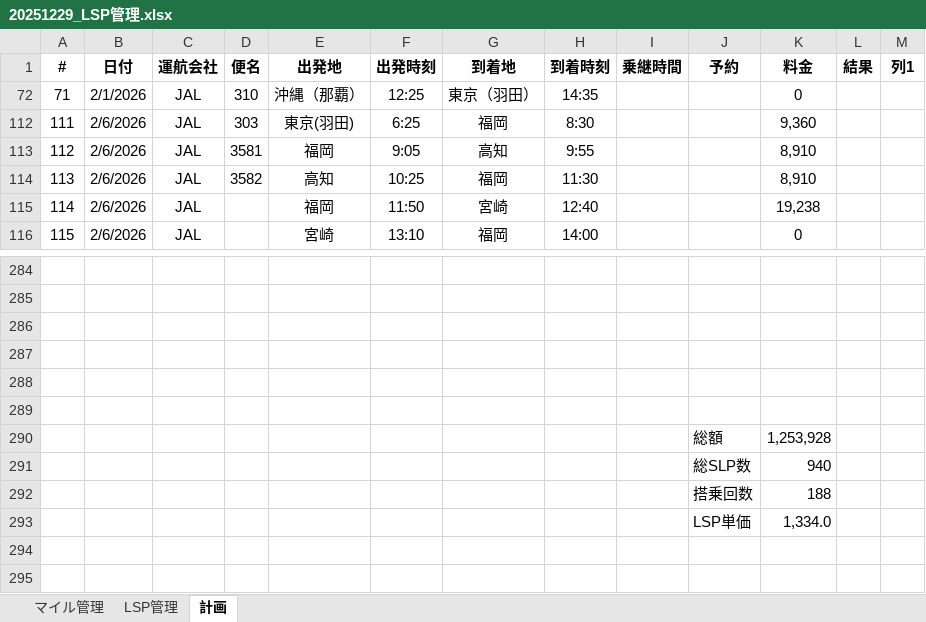
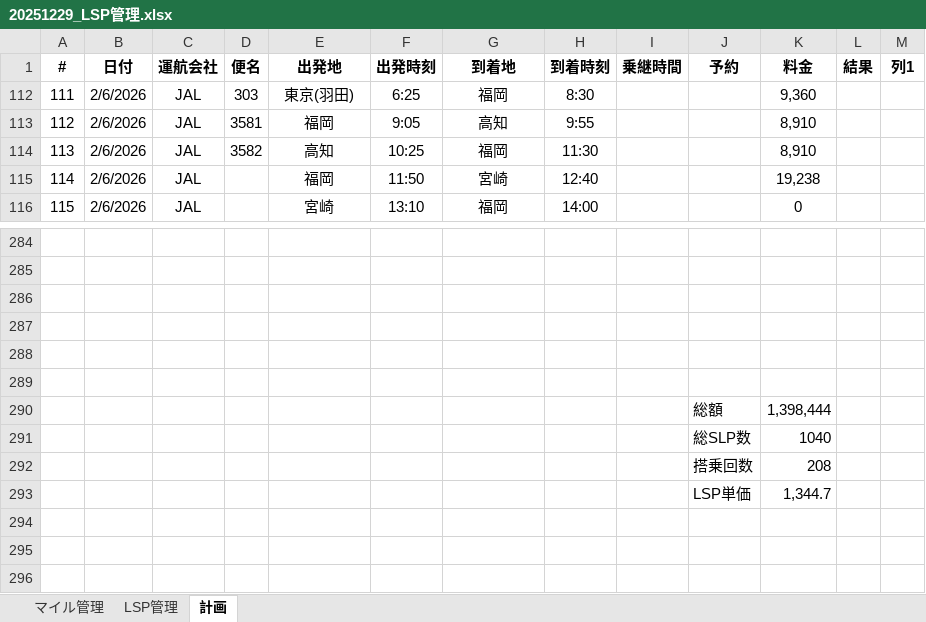
Before and after one commit to mineo1178/jal-status-viewer, an Excel workbook: data/20251229_LSP管理.xlsx, sheet 計画, drawn as a sheet; only a part is shown, gaps mark what is left out; the shorter side is filled out with more unchanged rows; values as stored, in another font and other column widths than the file's, no borders; table styles not drawn; removed rows and columns are numbered as before the commit, all else as after; the diff covers the shown part only; the diff names each change by its address in the sheet, - before the commit and + after, or states it on an @@ line.

```diff
--- a/data/20251229_LSP管理.xlsx (sheet 計画)
+++ b/data/20251229_LSP管理.xlsx (sheet 計画)
-row 72: 71 | 2/1/2026 | JAL | 310 | 沖縄（那覇） | 12:25 | 東京（羽田） | 14:35 |  |  | 0
-K290 (料金): 1,253,928
+K290 (料金): 1,398,444
-K291 (料金): 940
+K291 (料金): 1040
-K292 (料金): 188
+K292 (料金): 208
-K293 (料金): 1,334.0
+K293 (料金): 1,344.7
```
Also changed, not shown: 30 added rows, 2 removed rows and 70 hidden or unhidden rows elsewhere in this sheet, sheet マイル管理, sheet LSP管理, formulas that keep their value, hidden cells, charts or pictures.
